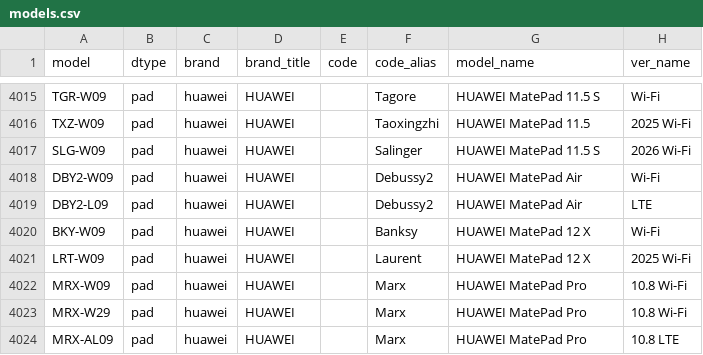
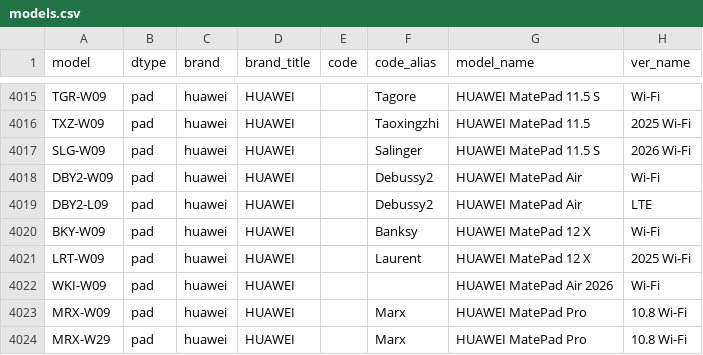
Before and after one commit to YuleBest/MobileModels-csv, a CSV file: models.csv, drawn as a sheet; only a part is shown, gaps mark what is left out; the shorter side is filled out with more unchanged rows; the diff names each change by its address in the sheet, - before the commit and + after, or states it on an @@ line.

```diff
--- a/models.csv
+++ b/models.csv
+row 4022: WKI-W09 | pad | huawei | HUAWEI |  |  | HUAWEI MatePad Air 2026 | Wi-Fi
```
Also changed, not shown: 1 other file.
